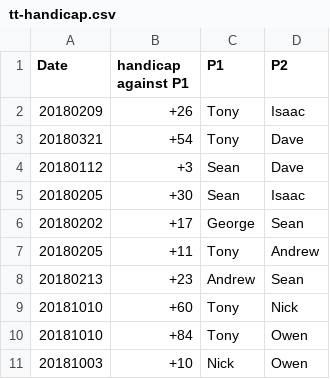
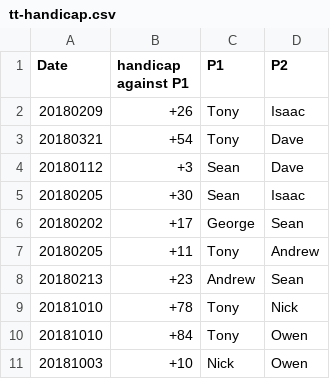
Before and after one commit to qfpl/tt, a CSV file: tt-handicap.csv, drawn as a sheet.

Commit message:
TvO

```diff
--- a/tt-handicap.csv
+++ b/tt-handicap.csv
@@ -8,3 +8,3 @@ Date, handicap against P1, P1, P2
 20180213, +23, Andrew, Sean
-20181010, +60, Tony, Nick
+20181010, +78, Tony, Nick
 20181010, +84, Tony, Owen
```
